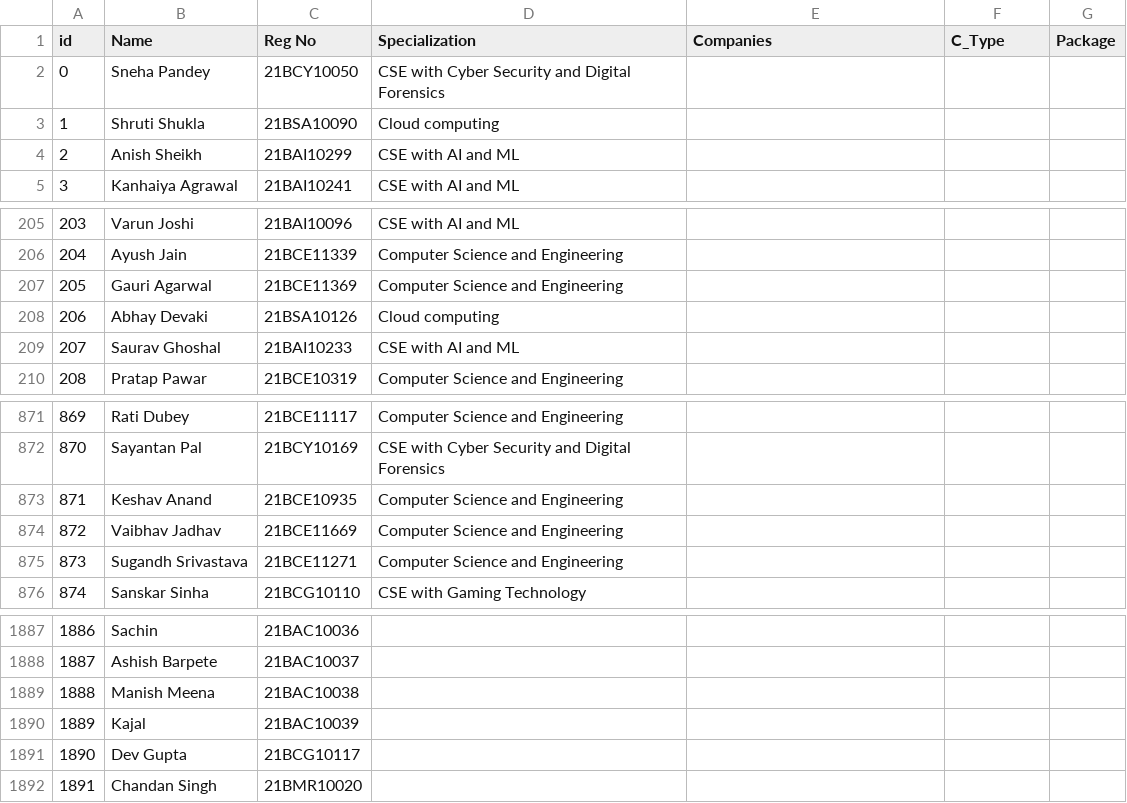
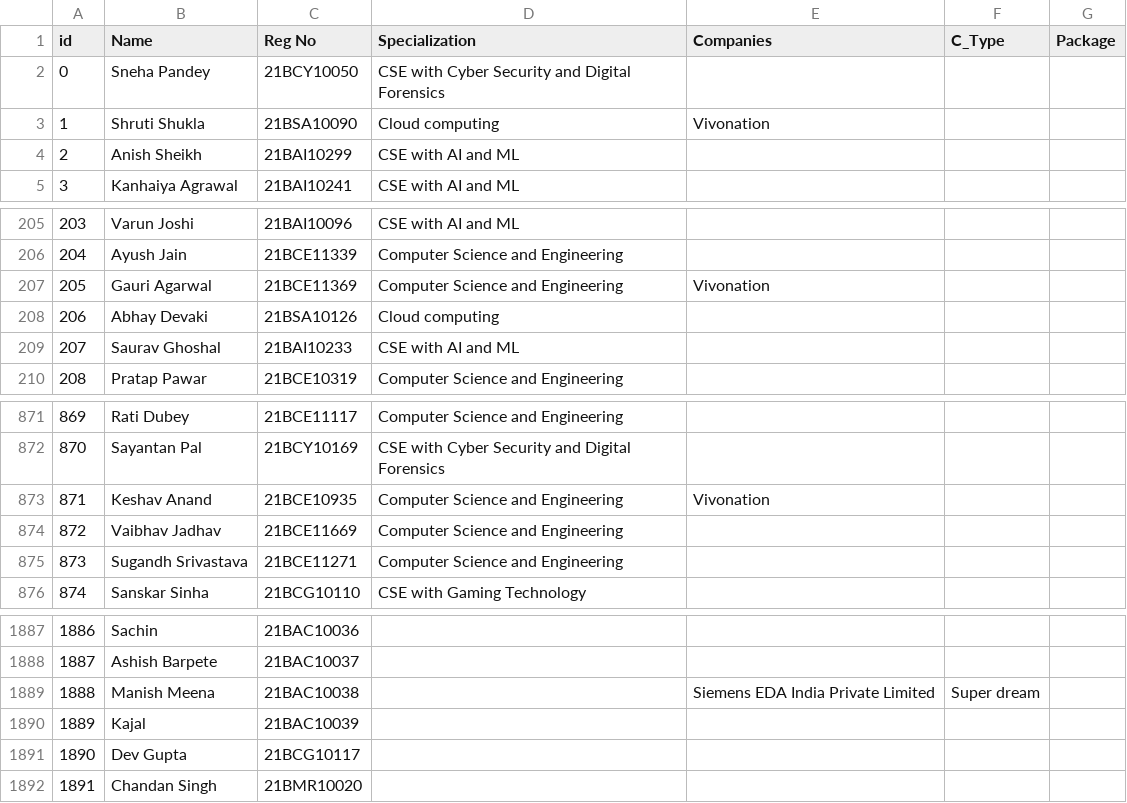
Before and after one commit to akshay-Kalekar/Track_Status, a CSV file: BTechData2.csv, drawn as a sheet; only a part is shown, gaps mark what is left out; the diff covers the shown part only.

Commit message:
Updated Records and Vivonation Students also

```diff
--- a/BTechData2.csv
+++ b/BTechData2.csv
@@ -2,3 +2,3 @@ id,Name,Reg No,Specialization,Companies,C_Type,Package
 0,Sneha Pandey,21BCY10050,CSE with Cyber Security and Digital Forensics,,,
-1,Shruti Shukla,21BSA10090,Cloud computing,,,
+1,Shruti Shukla,21BSA10090,Cloud computing,Vivonation,,
 2,Anish Sheikh,21BAI10299,CSE with AI and ML,,,
@@ -206,3 +206,3 @@ id,Name,Reg No,Specialization,Companies,C_Type,Package
 204,Ayush Jain,21BCE11339,Computer Science and Engineering,,,
-205,Gauri Agarwal,21BCE11369,Computer Science and Engineering,,,
+205,Gauri Agarwal,21BCE11369,Computer Science and Engineering,Vivonation,,
 206,Abhay Devaki,21BSA10126,Cloud computing,,,
@@ -872,3 +872,3 @@ id,Name,Reg No,Specialization,Companies,C_Type,Package
 870,Sayantan Pal,21BCY10169,CSE with Cyber Security and Digital Forensics,,,
-871,Keshav Anand,21BCE10935,Computer Science and Engineering,,,
+871,Keshav Anand,21BCE10935,Computer Science and Engineering,Vivonation,,
 872,Vaibhav Jadhav,21BCE11669,Computer Science and Engineering,,,
@@ -1888,3 +1888,3 @@ id,Name,Reg No,Specialization,Companies,C_Type,Package
 1887,Ashish Barpete,21BAC10037,,,,
-1888,Manish Meena,21BAC10038,,,,
+1888,Manish Meena,21BAC10038,,Siemens EDA India Private Limited,Super dream,
 1889,Kajal,21BAC10039,,,,
```
Also changed, not shown: 10 edited cells elsewhere in this file, 1 other file.
